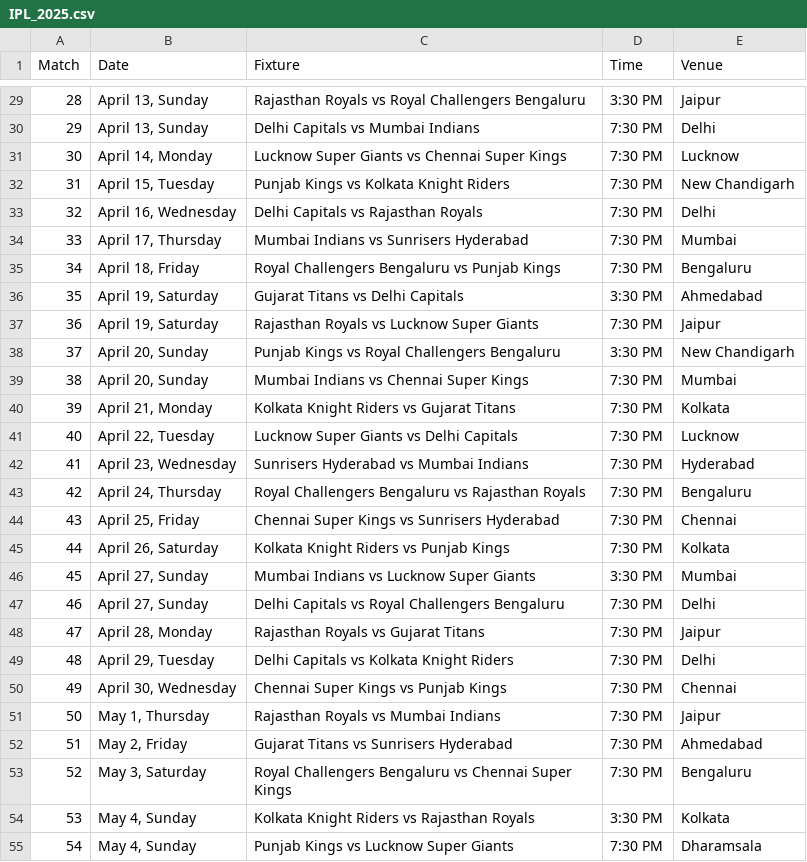
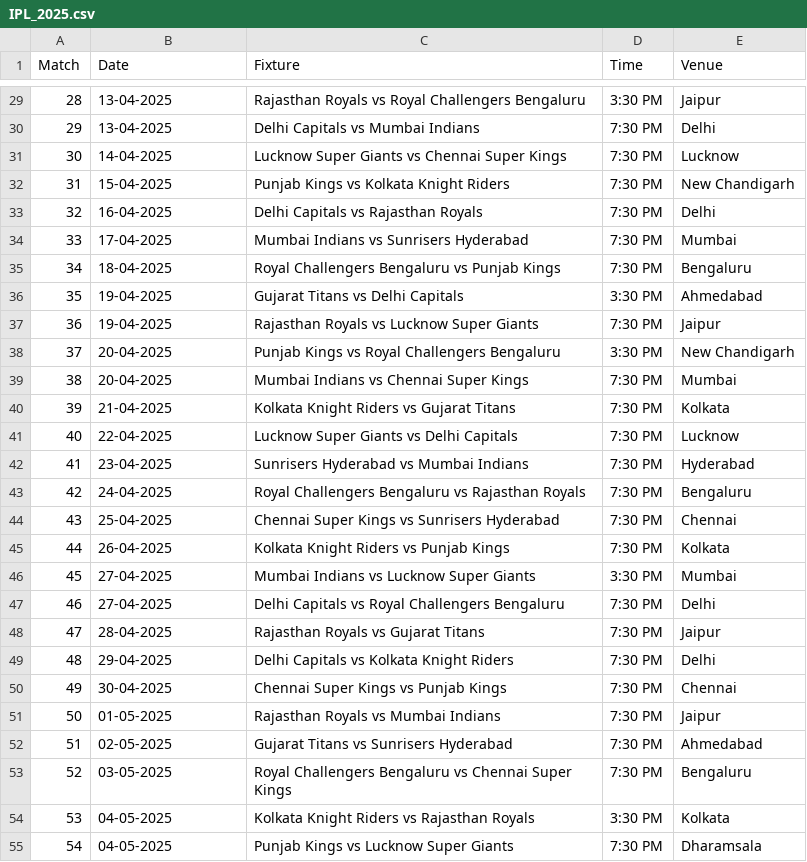
Before and after one commit to krshnavij/IPL_2025, a CSV file: IPL_2025.csv, drawn as a sheet; only a part is shown, gaps mark what is left out; the diff covers the shown part only.

```diff
--- a/IPL_2025.csv
+++ b/IPL_2025.csv
@@ -29,27 +29,27 @@ Match,Date,Fixture,Time,Venue
-28,"April 13, Sunday",Rajasthan Royals vs Royal Challengers Bengaluru,3:30 PM,Jaipur
-29,"April 13, Sunday",Delhi Capitals vs Mumbai Indians,7:30 PM,Delhi
-30,"April 14, Monday",Lucknow Super Giants vs Chennai Super Kings,7:30 PM,Lucknow
-31,"April 15, Tuesday",Punjab Kings vs Kolkata Knight Riders,7:30 PM,New Chandigarh
-32,"April 16, Wednesday",Delhi Capitals vs Rajasthan Royals,7:30 PM,Delhi
-33,"April 17, Thursday",Mumbai Indians vs Sunrisers Hyderabad,7:30 PM,Mumbai
-34,"April 18, Friday",Royal Challengers Bengaluru vs Punjab Kings,7:30 PM,Bengaluru
-35,"April 19, Saturday",Gujarat Titans vs Delhi Capitals,3:30 PM,Ahmedabad
-36,"April 19, Saturday",Rajasthan Royals vs Lucknow Super Giants,7:30 PM,Jaipur
-37,"April 20, Sunday",Punjab Kings vs Royal Challengers Bengaluru,3:30 PM,New Chandigarh
-38,"April 20, Sunday",Mumbai Indians vs Chennai Super Kings,7:30 PM,Mumbai
-39,"April 21, Monday",Kolkata Knight Riders vs Gujarat Titans,7:30 PM,Kolkata
-40,"April 22, Tuesday",Lucknow Super Giants vs Delhi Capitals,7:30 PM,Lucknow
-41,"April 23, Wednesday",Sunrisers Hyderabad vs Mumbai Indians,7:30 PM,Hyderabad
-42,"April 24, Thursday",Royal Challengers Bengaluru vs Rajasthan Royals,7:30 PM,Bengaluru
-43,"April 25, Friday",Chennai Super Kings vs Sunrisers Hyderabad,7:30 PM,Chennai
-44,"April 26, Saturday",Kolkata Knight Riders vs Punjab Kings,7:30 PM,Kolkata
-45,"April 27, Sunday",Mumbai Indians vs Lucknow Super Giants,3:30 PM,Mumbai
-46,"April 27, Sunday",Delhi Capitals vs Royal Challengers Bengaluru,7:30 PM,Delhi
-47,"April 28, Monday",Rajasthan Royals vs Gujarat Titans,7:30 PM,Jaipur
-48,"April 29, Tuesday",Delhi Capitals vs Kolkata Knight Riders,7:30 PM,Delhi
-49,"April 30, Wednesday",Chennai Super Kings vs Punjab Kings,7:30 PM,Chennai
-50,"May 1, Thursday",Rajasthan Royals vs Mumbai Indians,7:30 PM,Jaipur
-51,"May 2, Friday",Gujarat Titans vs Sunrisers Hyderabad,7:30 PM,Ahmedabad
-52,"May 3, Saturday",Royal Challengers Bengaluru vs Chennai Super Kings,7:30 PM,Bengaluru
-53,"May 4, Sunday",Kolkata Knight Riders vs Rajasthan Royals,3:30 PM,Kolkata
-54,"May 4, Sunday",Punjab Kings vs Lucknow Super Giants,7:30 PM,Dharamsala
+28,13-04-2025,Rajasthan Royals vs Royal Challengers Bengaluru,3:30 PM,Jaipur
+29,13-04-2025,Delhi Capitals vs Mumbai Indians,7:30 PM,Delhi
+30,14-04-2025,Lucknow Super Giants vs Chennai Super Kings,7:30 PM,Lucknow
+31,15-04-2025,Punjab Kings vs Kolkata Knight Riders,7:30 PM,New Chandigarh
+32,16-04-2025,Delhi Capitals vs Rajasthan Royals,7:30 PM,Delhi
+33,17-04-2025,Mumbai Indians vs Sunrisers Hyderabad,7:30 PM,Mumbai
+34,18-04-2025,Royal Challengers Bengaluru vs Punjab Kings,7:30 PM,Bengaluru
+35,19-04-2025,Gujarat Titans vs Delhi Capitals,3:30 PM,Ahmedabad
+36,19-04-2025,Rajasthan Royals vs Lucknow Super Giants,7:30 PM,Jaipur
+37,20-04-2025,Punjab Kings vs Royal Challengers Bengaluru,3:30 PM,New Chandigarh
+38,20-04-2025,Mumbai Indians vs Chennai Super Kings,7:30 PM,Mumbai
+39,21-04-2025,Kolkata Knight Riders vs Gujarat Titans,7:30 PM,Kolkata
+40,22-04-2025,Lucknow Super Giants vs Delhi Capitals,7:30 PM,Lucknow
+41,23-04-2025,Sunrisers Hyderabad vs Mumbai Indians,7:30 PM,Hyderabad
+42,24-04-2025,Royal Challengers Bengaluru vs Rajasthan Royals,7:30 PM,Bengaluru
+43,25-04-2025,Chennai Super Kings vs Sunrisers Hyderabad,7:30 PM,Chennai
+44,26-04-2025,Kolkata Knight Riders vs Punjab Kings,7:30 PM,Kolkata
+45,27-04-2025,Mumbai Indians vs Lucknow Super Giants,3:30 PM,Mumbai
+46,27-04-2025,Delhi Capitals vs Royal Challengers Bengaluru,7:30 PM,Delhi
+47,28-04-2025,Rajasthan Royals vs Gujarat Titans,7:30 PM,Jaipur
+48,29-04-2025,Delhi Capitals vs Kolkata Knight Riders,7:30 PM,Delhi
+49,30-04-2025,Chennai Super Kings vs Punjab Kings,7:30 PM,Chennai
+50,01-05-2025,Rajasthan Royals vs Mumbai Indians,7:30 PM,Jaipur
+51,02-05-2025,Gujarat Titans vs Sunrisers Hyderabad,7:30 PM,Ahmedabad
+52,03-05-2025,Royal Challengers Bengaluru vs Chennai Super Kings,7:30 PM,Bengaluru
+53,04-05-2025,Kolkata Knight Riders vs Rajasthan Royals,3:30 PM,Kolkata
+54,04-05-2025,Punjab Kings vs Lucknow Super Giants,7:30 PM,Dharamsala
```
Also changed, not shown: 47 edited cells elsewhere in this file.
